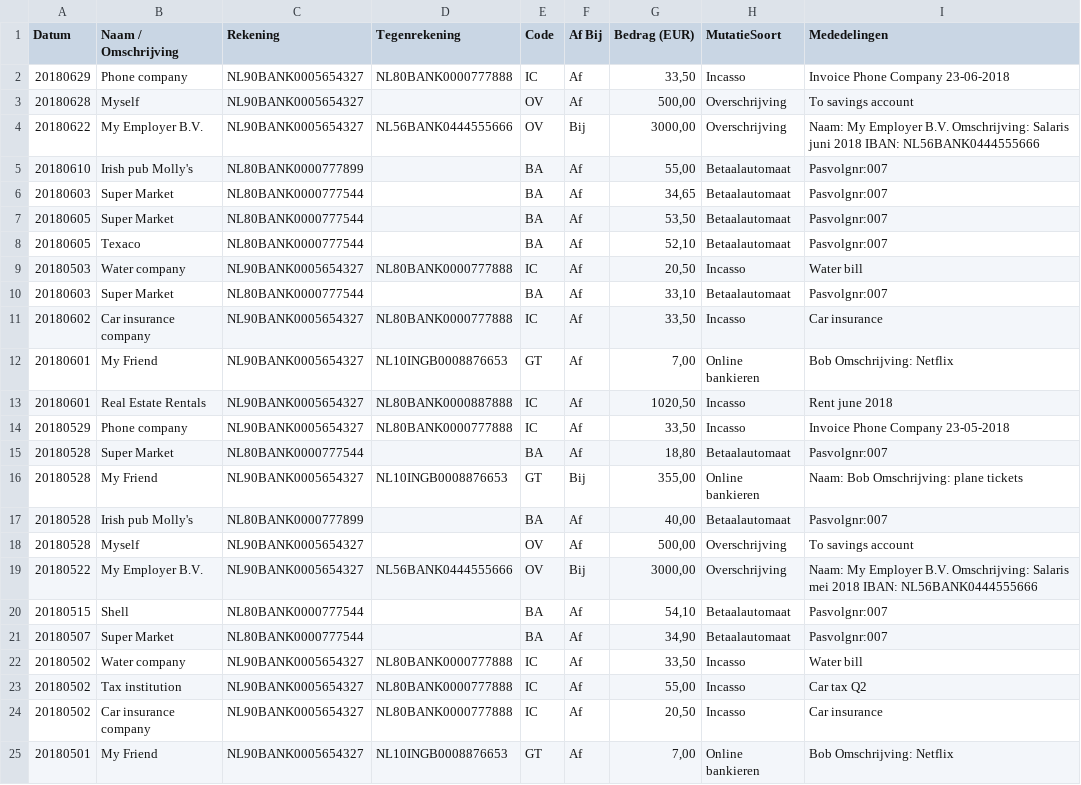
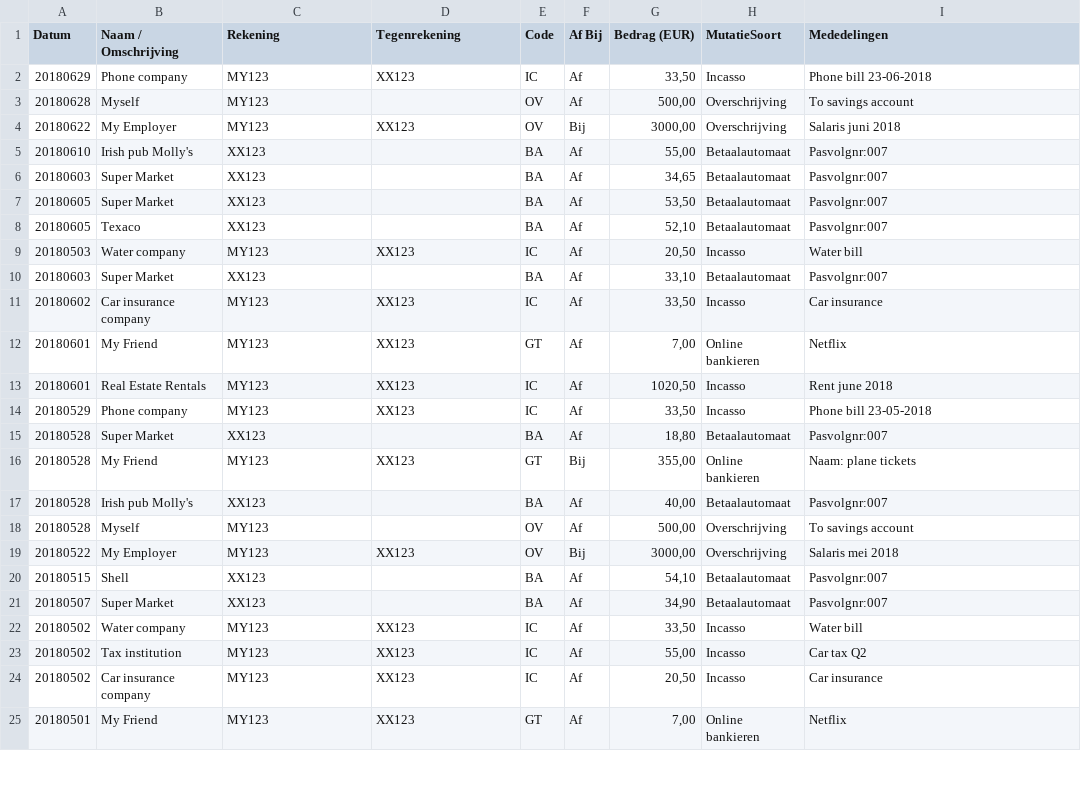
Before and after one commit to kleur/wutang, a CSV file: test_input/finance_records.csv, drawn as a sheet; only a part is shown; the diff covers the shown part only.

Commit message:
shorten example input

```diff
--- a/test_input/finance_records.csv
+++ b/test_input/finance_records.csv
@@ -1,25 +1,25 @@
 "Datum","Naam / Omschrijving","Rekening","Tegenrekening","Code","Af Bij","Bedrag (EUR)","MutatieSoort","Mededelingen"
-"20180629","Phone company","NL90BANK0005654327","NL80BANK0000777888","IC","Af","33,50","Incasso","Invoice Phone Company 23-06-2018"
-"20180628","Myself","NL90BANK0005654327","","OV","Af","500,00","Overschrijving","To savings account"
-"20180622","My Employer B.V.","NL90BANK0005654327","NL56BANK0444555666","OV","Bij","3000,00","Overschrijving","Naam: My Employer B.V. Omschrijving: Salaris juni 2018 IBAN: NL56BANK0444555666"
-"20180610","Irish pub Molly's","NL80BANK0000777899","","BA","Af","55,00","Betaalautomaat","Pasvolgnr:007"
-"20180603","Super Market","NL80BANK0000777544","","BA","Af","34,65","Betaalautomaat","Pasvolgnr:007"
-"20180605","Super Market","NL80BANK0000777544","","BA","Af","53,50","Betaalautomaat","Pasvolgnr:007"
-"20180605","Texaco","NL80BANK0000777544","","BA","Af","52,10","Betaalautomaat","Pasvolgnr:007"
-"20180503","Water company","NL90BANK0005654327","NL80BANK0000777888","IC","Af","20,50","Incasso","Water bill"
-"20180603","Super Market","NL80BANK0000777544","","BA","Af","33,10","Betaalautomaat","Pasvolgnr:007"
-"20180602","Car insurance company","NL90BANK0005654327","NL80BANK0000777888","IC","Af","33,50","Incasso","Car insurance"
-"20180601","My Friend","NL90BANK0005654327","NL10INGB0008876653","GT","Af","7,00","Online bankieren","Bob Omschrijving: Netflix"
-"20180601","Real Estate Rentals","NL90BANK0005654327","NL80BANK0000887888","IC","Af","1020,50","Incasso","Rent june 2018"
-"20180529","Phone company","NL90BANK0005654327","NL80BANK0000777888","IC","Af","33,50","Incasso","Invoice Phone Company 23-05-2018"
-"20180528","Super Market","NL80BANK0000777544","","BA","Af","18,80","Betaalautomaat","Pasvolgnr:007"
-"20180528","My Friend","NL90BANK0005654327","NL10INGB0008876653","GT","Bij","355,00","Online bankieren","Naam: Bob Omschrijving: plane tickets"
-"20180528","Irish pub Molly's","NL80BANK0000777899","","BA","Af","40,00","Betaalautomaat","Pasvolgnr:007"
-"20180528","Myself","NL90BANK0005654327","","OV","Af","500,00","Overschrijving","To savings account"
-"20180522","My Employer B.V.","NL90BANK0005654327","NL56BANK0444555666","OV","Bij","3000,00","Overschrijving","Naam: My Employer B.V. Omschrijving: Salaris mei 2018 IBAN: NL56BANK0444555666"
-"20180515","Shell","NL80BANK0000777544","","BA","Af","54,10","Betaalautomaat","Pasvolgnr:007"
-"20180507","Super Market","NL80BANK0000777544","","BA","Af","34,90","Betaalautomaat","Pasvolgnr:007"
-"20180502","Water company","NL90BANK0005654327","NL80BANK0000777888","IC","Af","33,50","Incasso","Water bill"
-"20180502","Tax institution","NL90BANK0005654327","NL80BANK0000777888","IC","Af","55,00","Incasso","Car tax Q2"
-"20180502","Car insurance company","NL90BANK0005654327","NL80BANK0000777888","IC","Af","20,50","Incasso","Car insurance"
-"20180501","My Friend","NL90BANK0005654327","NL10INGB0008876653","GT","Af","7,00","Online bankieren","Bob Omschrijving: Netflix"
+"20180629","Phone company","MY123","XX123","IC","Af","33,50","Incasso","Phone bill 23-06-2018"
+"20180628","Myself","MY123","","OV","Af","500,00","Overschrijving","To savings account"
+"20180622","My Employer","MY123","XX123","OV","Bij","3000,00","Overschrijving","Salaris juni 2018"
+"20180610","Irish pub Molly's","XX123","","BA","Af","55,00","Betaalautomaat","Pasvolgnr:007"
+"20180603","Super Market","XX123","","BA","Af","34,65","Betaalautomaat","Pasvolgnr:007"
+"20180605","Super Market","XX123","","BA","Af","53,50","Betaalautomaat","Pasvolgnr:007"
+"20180605","Texaco","XX123","","BA","Af","52,10","Betaalautomaat","Pasvolgnr:007"
+"20180503","Water company","MY123","XX123","IC","Af","20,50","Incasso","Water bill"
+"20180603","Super Market","XX123","","BA","Af","33,10","Betaalautomaat","Pasvolgnr:007"
+"20180602","Car insurance company","MY123","XX123","IC","Af","33,50","Incasso","Car insurance"
+"20180601","My Friend","MY123","XX123","GT","Af","7,00","Online bankieren","Netflix"
+"20180601","Real Estate Rentals","MY123","XX123","IC","Af","1020,50","Incasso","Rent june 2018"
+"20180529","Phone company","MY123","XX123","IC","Af","33,50","Incasso","Phone bill 23-05-2018"
+"20180528","Super Market","XX123","","BA","Af","18,80","Betaalautomaat","Pasvolgnr:007"
+"20180528","My Friend","MY123","XX123","GT","Bij","355,00","Online bankieren","Naam: plane tickets"
+"20180528","Irish pub Molly's","XX123","","BA","Af","40,00","Betaalautomaat","Pasvolgnr:007"
+"20180528","Myself","MY123","","OV","Af","500,00","Overschrijving","To savings account"
+"20180522","My Employer","MY123","XX123","OV","Bij","3000,00","Overschrijving","Salaris mei 2018"
+"20180515","Shell","XX123","","BA","Af","54,10","Betaalautomaat","Pasvolgnr:007"
+"20180507","Super Market","XX123","","BA","Af","34,90","Betaalautomaat","Pasvolgnr:007"
+"20180502","Water company","MY123","XX123","IC","Af","33,50","Incasso","Water bill"
+"20180502","Tax institution","MY123","XX123","IC","Af","55,00","Incasso","Car tax Q2"
+"20180502","Car insurance company","MY123","XX123","IC","Af","20,50","Incasso","Car insurance"
+"20180501","My Friend","MY123","XX123","GT","Af","7,00","Online bankieren","Netflix"
```
Also changed, not shown: 2 edited cells elsewhere in this file, 1 other file.
